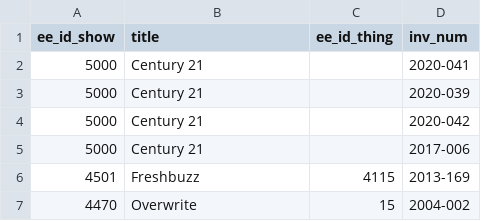
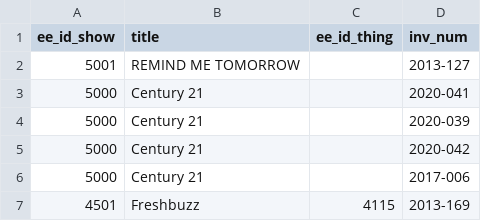
Before and after one commit to coryarcangel/coryarcangel.com, a CSV file: _data/thingsXshows.csv, drawn as a sheet; only a part is shown; the shorter side is filled out with more unchanged rows; the diff names each change by its address in the sheet, - before the commit and + after, or states it on an @@ line.

```diff
--- a/_data/thingsXshows.csv
+++ b/_data/thingsXshows.csv
+row 2: 5001 | REMIND ME TOMORROW |  | 2013-127
```
Also changed, not shown: _data/shows.csv, _data/things.csv, 14 other files.
